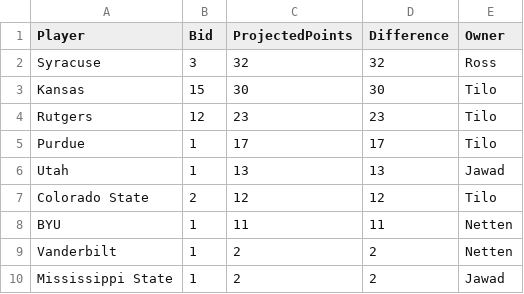
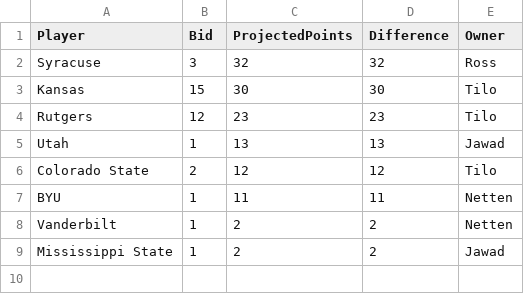
Before and after one commit to zo0o0ot/draft-scorer-nfl, a CSV file: leagify-result-stats/2025/2025Flops.csv, drawn as a sheet; the diff names each change by its address in the sheet, - before the commit and + after, or states it on an @@ line.

```diff
--- a/leagify-result-stats/2025/2025Flops.csv
+++ b/leagify-result-stats/2025/2025Flops.csv
-row 5: Purdue | 1 | 17 | 17 | Tilo
```
Also changed, not shown: leagify-result-stats/2025/2025DraftPointsBySchool.csv, leagify-result-stats/2025/2025LeagifySchoolStats.csv, 4 other files.
